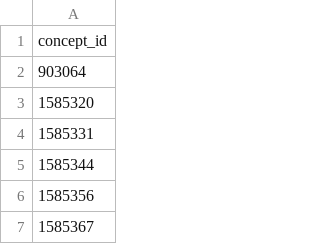
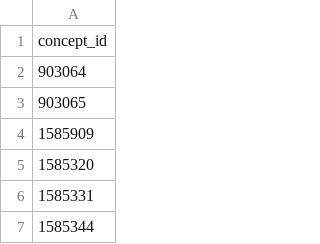
Before and after one commit to all-of-us/workbench, a CSV file: api/db-cdr/generate-cdr/csv/ignore_ppi.csv, drawn as a sheet; only a part is shown; the shorter side is filled out with more unchanged rows; the diff names each change by its address in the sheet, - before the commit and + after, or states it on an @@ line.

Commit message:
cleanup comments and add achilles_results_concept table to datadump

```diff
--- a/api/db-cdr/generate-cdr/csv/ignore_ppi.csv
+++ b/api/db-cdr/generate-cdr/csv/ignore_ppi.csv
+row 3: 903065
+row 4: 1585909
```
Also changed, not shown: 4 other files.
